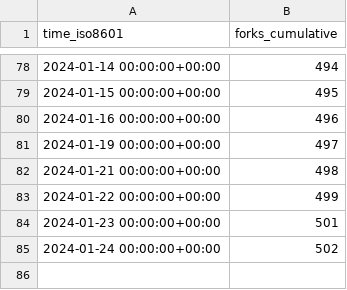
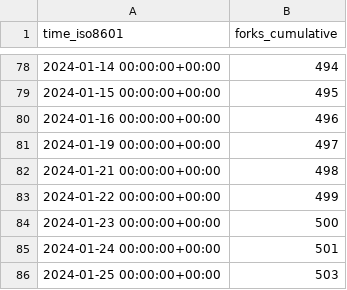
Before and after one commit to hokhyk/superduperdb, a CSV file: SuperDuperDB/superduperdb/ghrs-data/forks.csv, drawn as a sheet; only a part is shown, gaps mark what is left out.

```diff
--- a/SuperDuperDB/superduperdb/ghrs-data/forks.csv
+++ b/SuperDuperDB/superduperdb/ghrs-data/forks.csv
@@ -83,3 +83,4 @@ time_iso8601,forks_cumulative
 2024-01-22 00:00:00+00:00,499
-2024-01-23 00:00:00+00:00,501
-2024-01-24 00:00:00+00:00,502
+2024-01-23 00:00:00+00:00,500
+2024-01-24 00:00:00+00:00,501
+2024-01-25 00:00:00+00:00,503
```
Also changed, not shown: SuperDuperDB/superduperdb/ghrs-data/stargazers.csv.
